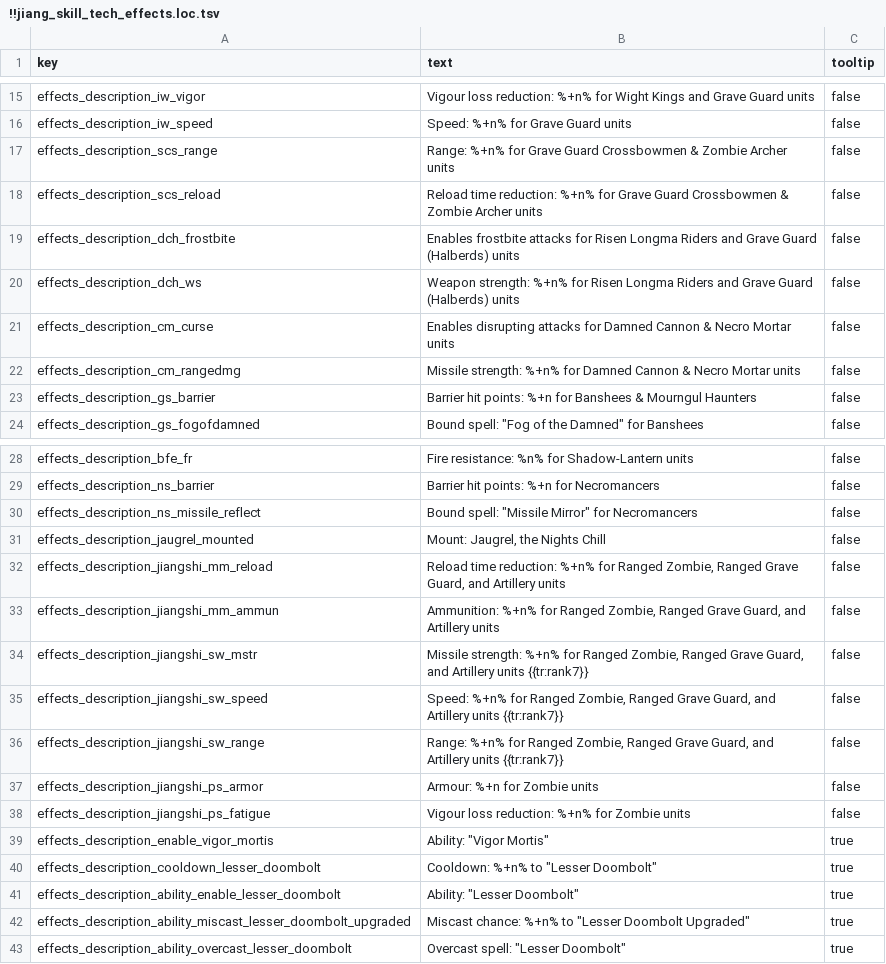
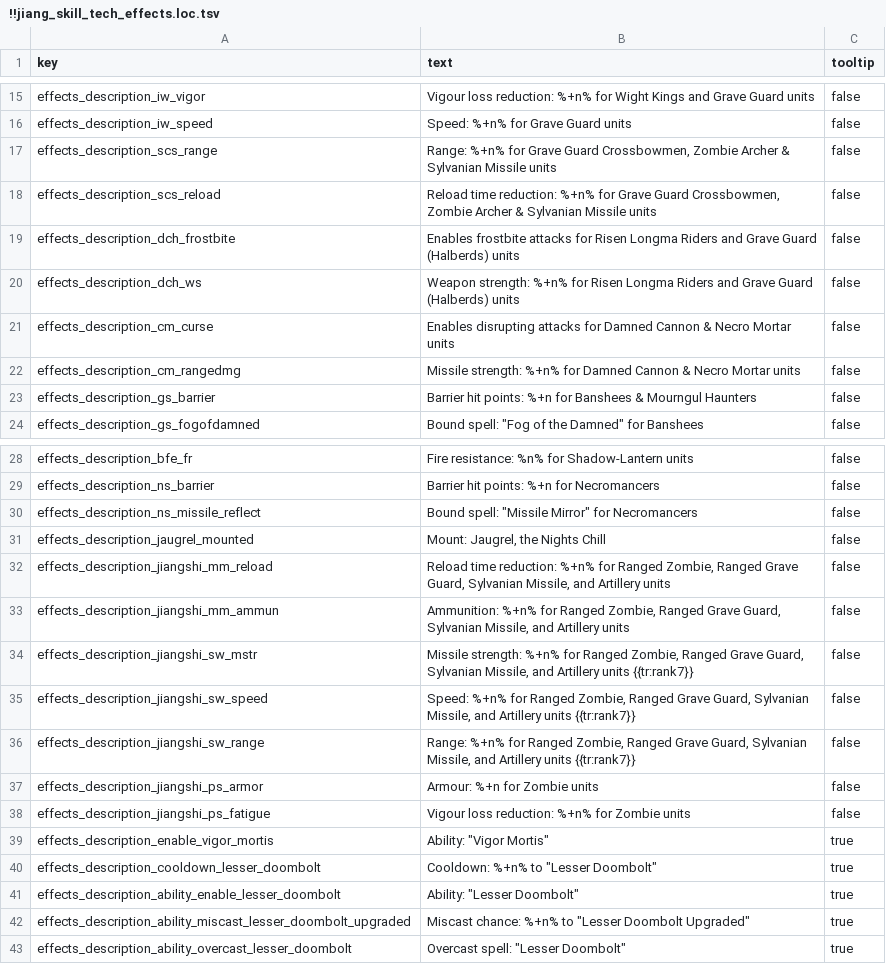
Before and after one commit to RhoxGSAINT/Dynasty-of-the-Damned, a TSV file: text/db/!!jiang_skill_tech_effects.loc.tsv, drawn as a sheet; only a part is shown, gaps mark what is left out.

```diff
--- a/text/db/!!jiang_skill_tech_effects.loc.tsv
+++ b/text/db/!!jiang_skill_tech_effects.loc.tsv
@@ -16,4 +16,4 @@ effects_description_iw_vigor	Vigour loss reduction: %+n% for Wight Kings and Gra
 effects_description_iw_speed	Speed: %+n% for Grave Guard units	false
-effects_description_scs_range	Range: %+n% for Grave Guard Crossbowmen & Zombie Archer units	false
-effects_description_scs_reload	Reload time reduction: %+n% for Grave Guard Crossbowmen & Zombie Archer units	false
+effects_description_scs_range	Range: %+n% for Grave Guard Crossbowmen, Zombie Archer & Sylvanian Missile units	false
+effects_description_scs_reload	Reload time reduction: %+n% for Grave Guard Crossbowmen, Zombie Archer & Sylvanian Missile units	false
 effects_description_dch_frostbite	Enables frostbite attacks for Risen Longma Riders and Grave Guard (Halberds) units	false
@@ -31,7 +31,7 @@ effects_description_ns_missile_reflect	Bound spell: "Missile Mirror" for Necroma
 effects_description_jaugrel_mounted	Mount: Jaugrel, the Nights Chill	false
-effects_description_jiangshi_mm_reload	Reload time reduction: %+n% for Ranged Zombie, Ranged Grave Guard, and Artillery units	false
-effects_description_jiangshi_mm_ammun	Ammunition: %+n% for Ranged Zombie, Ranged Grave Guard, and Artillery units	false
-effects_description_jiangshi_sw_mstr	Missile strength: %+n% for Ranged Zombie, Ranged Grave Guard, and Artillery units {{tr:rank7}}	false
-effects_description_jiangshi_sw_speed	Speed: %+n% for Ranged Zombie, Ranged Grave Guard, and Artillery units {{tr:rank7}}	false
-effects_description_jiangshi_sw_range	Range: %+n% for Ranged Zombie, Ranged Grave Guard, and Artillery units {{tr:rank7}}	false
+effects_description_jiangshi_mm_reload	Reload time reduction: %+n% for Ranged Zombie, Ranged Grave Guard, Sylvanian Missile, and Artillery units	false
+effects_description_jiangshi_mm_ammun	Ammunition: %+n% for Ranged Zombie, Ranged Grave Guard, Sylvanian Missile, and Artillery units	false
+effects_description_jiangshi_sw_mstr	Missile strength: %+n% for Ranged Zombie, Ranged Grave Guard, Sylvanian Missile, and Artillery units {{tr:rank7}}	false
+effects_description_jiangshi_sw_speed	Speed: %+n% for Ranged Zombie, Ranged Grave Guard, Sylvanian Missile, and Artillery units {{tr:rank7}}	false
+effects_description_jiangshi_sw_range	Range: %+n% for Ranged Zombie, Ranged Grave Guard, Sylvanian Missile, and Artillery units {{tr:rank7}}	false
 effects_description_jiangshi_ps_armor	Armour: %+n for Zombie units	false
```
Also changed, not shown: db/main_units_tables/jiang_groupings+.tsv, db/unit_set_to_unit_junctions_tables/jiangshi_groupings+.tsv, 17 other files.
